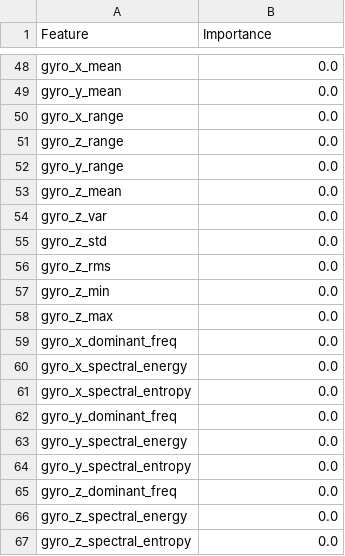
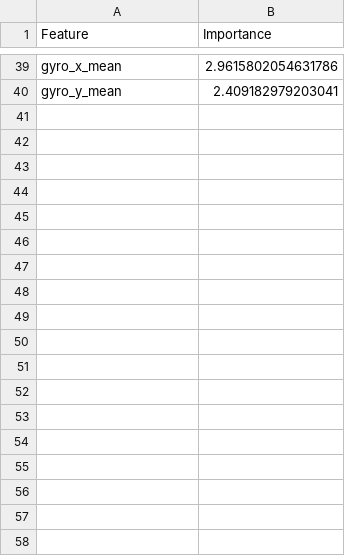
Before and after one commit to cyiza22/Hidden-Markov_Models, a CSV file: feature_importance.csv, drawn as a sheet; only a part is shown, gaps mark what is left out; removed rows and columns are numbered as before the commit, all else as after; the diff covers the shown part only; the diff names each change by its address in the sheet, - before the commit and + after, or states it on an @@ line.

```diff
--- a/feature_importance.csv
+++ b/feature_importance.csv
-B39 (Importance): 0.0
+B39 (Importance): 2.9615802054631786
-B40 (Importance): 0.0
+B40 (Importance): 2.409182979203041
-row 50: gyro_x_range | 0.0
-row 51: gyro_z_range | 0.0
-row 52: gyro_y_range | 0.0
-row 53: gyro_z_mean | 0.0
-row 54: gyro_z_var | 0.0
-row 55: gyro_z_std | 0.0
-row 56: gyro_z_rms | 0.0
-row 57: gyro_z_min | 0.0
-row 58: gyro_z_max | 0.0
-row 59: gyro_x_dominant_freq | 0.0
-row 60: gyro_x_spectral_energy | 0.0
-row 61: gyro_x_spectral_entropy | 0.0
-row 62: gyro_y_dominant_freq | 0.0
-row 63: gyro_y_spectral_energy | 0.0
-row 64: gyro_y_spectral_entropy | 0.0
-row 65: gyro_z_dominant_freq | 0.0
-row 66: gyro_z_spectral_energy | 0.0
-row 67: gyro_z_spectral_entropy | 0.0
```
Also changed, not shown: 27 added rows, 36 removed rows and 10 edited cells elsewhere in this file, 8 other files.
